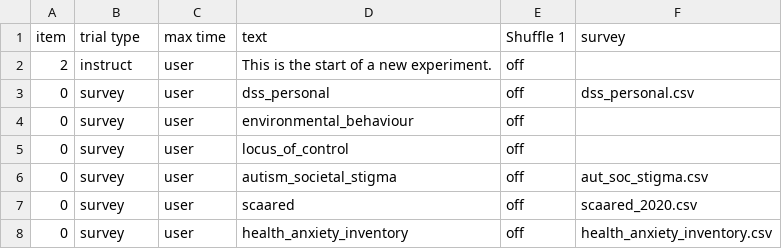
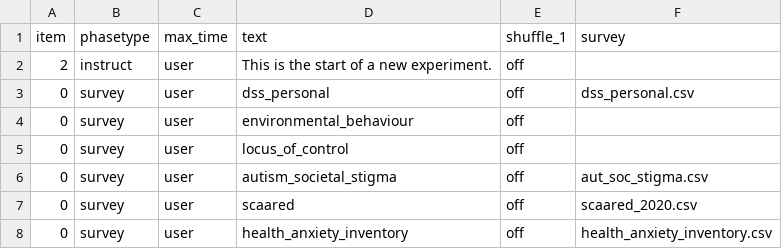
Before and after one commit to DubeyMay22/MScMay22, a CSV file: User/Projects/2020_bsc_dissertation_b1/procedure_1.csv, drawn as a sheet.

```diff
--- a/User/Projects/2020_bsc_dissertation_b1/procedure_1.csv
+++ b/User/Projects/2020_bsc_dissertation_b1/procedure_1.csv
@@ -1,2 +1,2 @@
-item,trial type,max time,text,Shuffle 1,survey,
+item,phasetype,max_time,text,shuffle_1,survey,
 2,instruct,user,This is the start of a new experiment.,off,,
```
Also changed, not shown: User/Projects/2020_bsc_dissertation_b1/conditions.csv, User/Projects/aq_with_stigma/conditions.csv, 15 other files.
